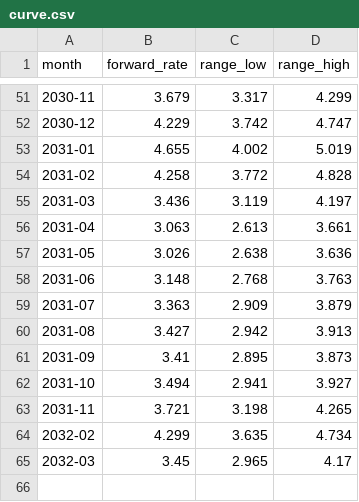
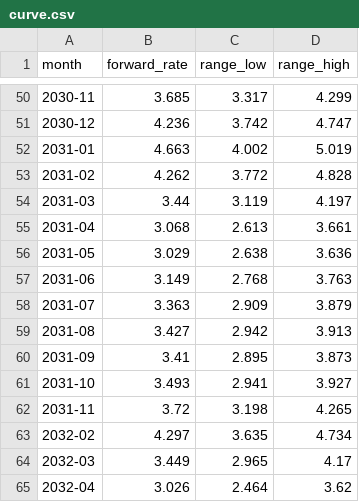
Before and after one commit to arthur-m3/gas-chart, a CSV file: outputs/curve.csv, drawn as a sheet; only a part is shown, gaps mark what is left out; the diff covers the shown part only.

```diff
--- a/outputs/curve.csv
+++ b/outputs/curve.csv
@@ -51,9 +50,9 @@ month,forward_rate,range_low,range_high
-2030-11,3.679,3.317,4.299
-2030-12,4.229,3.742,4.747
-2031-01,4.655,4.002,5.019
-2031-02,4.258,3.772,4.828
-2031-03,3.436,3.119,4.197
-2031-04,3.063,2.613,3.661
-2031-05,3.026,2.638,3.636
-2031-06,3.148,2.768,3.763
+2030-11,3.685,3.317,4.299
+2030-12,4.236,3.742,4.747
+2031-01,4.663,4.002,5.019
+2031-02,4.262,3.772,4.828
+2031-03,3.44,3.119,4.197
+2031-04,3.068,2.613,3.661
+2031-05,3.029,2.638,3.636
+2031-06,3.149,2.768,3.763
 2031-07,3.363,2.909,3.879
@@ -61,5 +60,6 @@ month,forward_rate,range_low,range_high
 2031-09,3.41,2.895,3.873
-2031-10,3.494,2.941,3.927
-2031-11,3.721,3.198,4.265
-2032-02,4.299,3.635,4.734
-2032-03,3.45,2.965,4.17
+2031-10,3.493,2.941,3.927
+2031-11,3.72,3.198,4.265
+2032-02,4.297,3.635,4.734
+2032-03,3.449,2.965,4.17
+2032-04,3.026,2.464,3.62
```
Also changed, not shown: 1 removed row and 58 edited cells elsewhere in this file, 4 other files.
